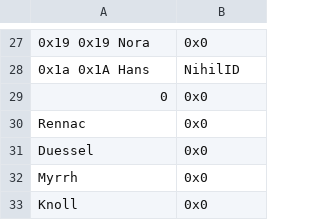
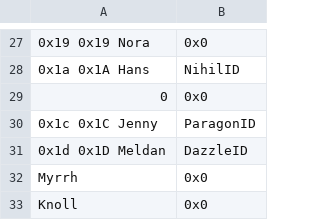
Before and after one commit to legendofloog/Teleshack-II, a CSV file: Tables/NightmareModules/Skills/PersonalSkillEditor.csv, drawn as a sheet; only a part is shown, gaps mark what is left out; removed rows and columns are numbered as before the commit, all else as after; the diff names each change by its address in the sheet, - before the commit and + after, or states it on an @@ line.

```diff
--- a/Tables/NightmareModules/Skills/PersonalSkillEditor.csv
+++ b/Tables/NightmareModules/Skills/PersonalSkillEditor.csv
-row 30: Rennac | 0x0
-row 31: Duessel | 0x0
+row 30: 0x1c 0x1C Jenny | ParagonID
+row 31: 0x1d 0x1D Meldan | DazzleID
```
Also changed, not shown: Tables/NightmareModules/ChapterData/ChapterData.csv, Tables/NightmareModules/CharactersClasses/CharacterTable.csv, 23 other files.
